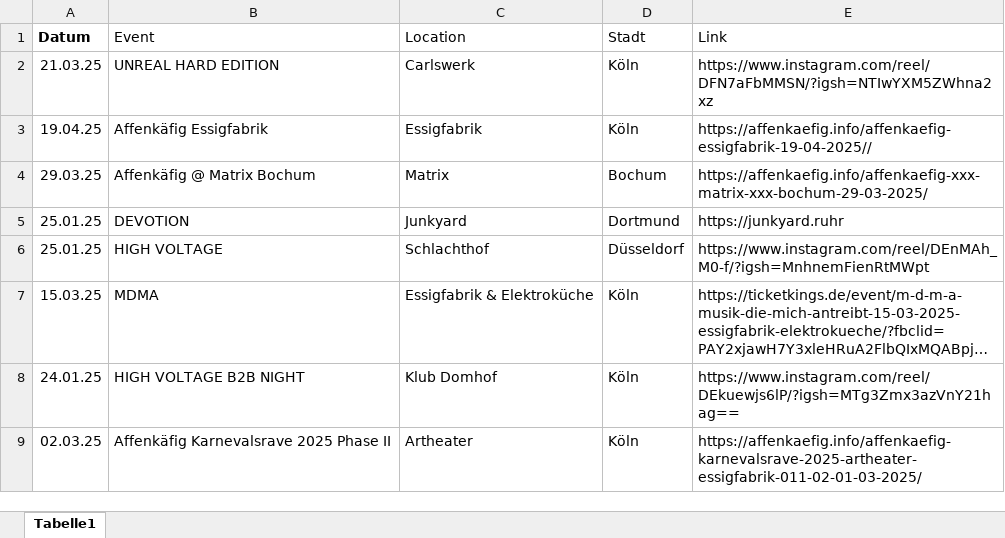
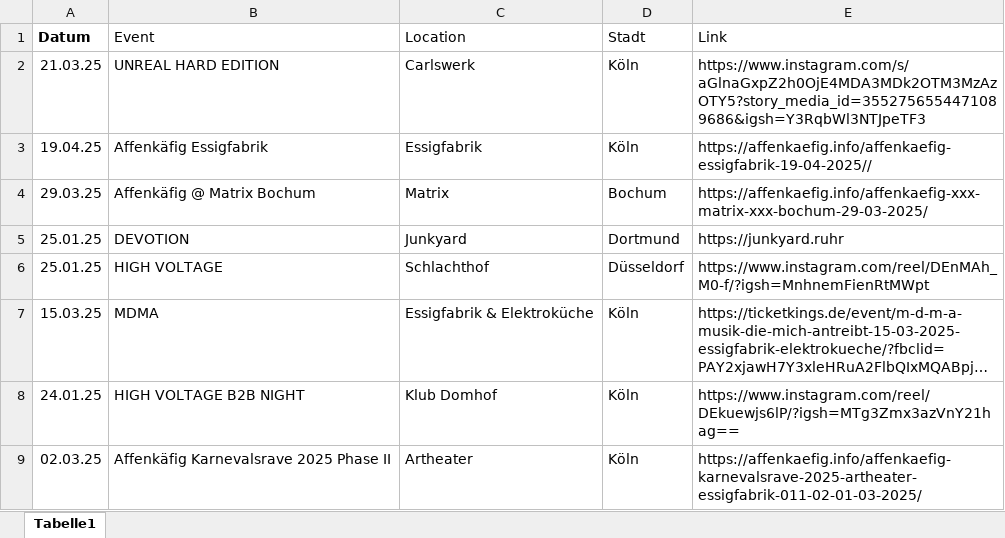
Before and after one commit to rafaelthetrue/rafaelthetrue.github.io, an Excel workbook: events.xlsx, sheet Tabelle1, drawn as a sheet; only a part is shown; long unchanged cells end in …; values as stored, in another font and other column widths than the file's, no borders; the diff names each change by its address in the sheet, - before the commit and + after, or states it on an @@ line.

Commit message:
Add files via upload

```diff
--- a/events.xlsx (sheet Tabelle1)
+++ b/events.xlsx (sheet Tabelle1)
-E2 (Link): https://www.instagram.com/reel/DFN7aFbMMSN/?igsh=NTIwYXM5ZWhna2xz
+E2 (Link): https://www.instagram.com/s/aGlnaGxpZ2h0OjE4MDA3MDk2OTM3MzAzOTY5?story_media_id=3552756554471089686&igsh=Y3RqbWl3NTJpeTF3
```
